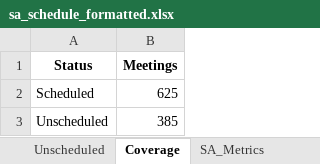
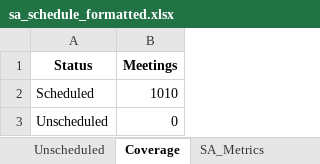
Before and after one commit to seiixin/Scheduler-R, an Excel workbook: outputs/sa_schedule_formatted.xlsx, sheet Coverage, drawn as a sheet; values as stored, in another font and other column widths than the file's, no borders; the diff names each change by its address in the sheet, - before the commit and + after, or states it on an @@ line.

```diff
--- a/outputs/sa_schedule_formatted.xlsx (sheet Coverage)
+++ b/outputs/sa_schedule_formatted.xlsx (sheet Coverage)
-B2 (Meetings): 625
+B2 (Meetings): 1010
-B3 (Meetings): 385
+B3 (Meetings): 0
```
Also changed, not shown: sheet Schedule, sheet Constraint_Verification_Detail, sheet SA_Metrics, sheet Constraint_Verification, sheet Unscheduled, outputs/aco_schedule_formatted.xlsx, 14 other files.
